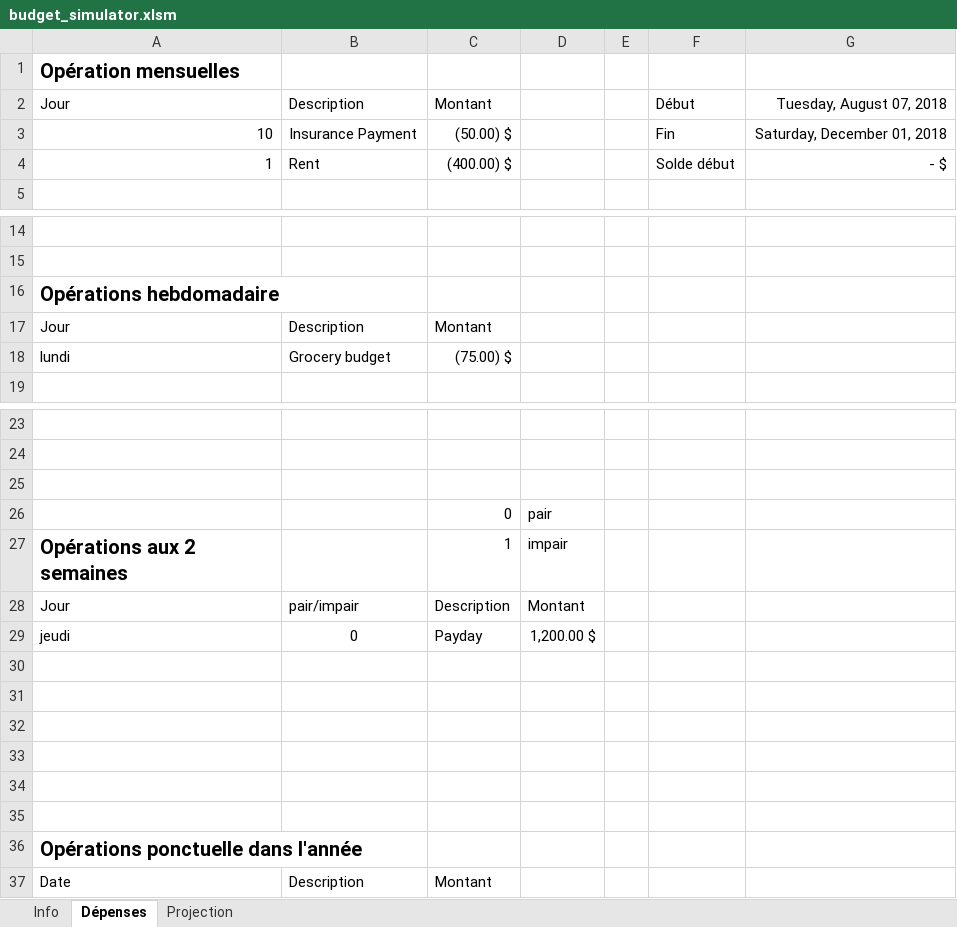
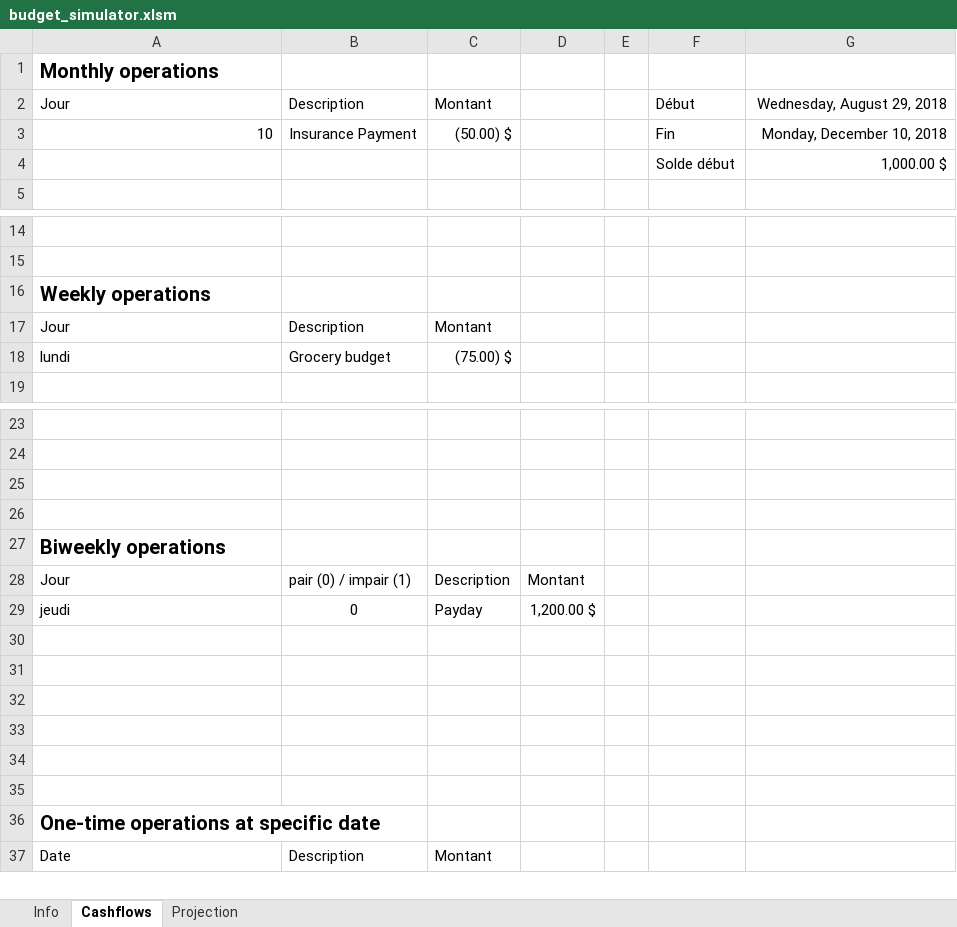
Before and after one commit to gabrielcrepeault/VBA-stuff, an Excel workbook: budget_simulator.xlsm, sheet Cashflows, drawn as a sheet; only a part is shown, gaps mark what is left out; values as stored, in another font and other column widths than the file's, no borders; charts and pictures and table styles not drawn; removed rows and columns are numbered as before the commit, all else as after; the diff names each change by its address in the sheet, - before the commit and + after, or states it on an @@ line.

```diff
--- a/budget_simulator.xlsm (sheet Cashflows)
+++ b/budget_simulator.xlsm (sheet Cashflows)
-sheet tab: Dépenses
+sheet tab: Cashflows
-A1: Opération mensuelles
+A1: Monthly operations
-G2: Tuesday, August 07, 2018
+G2: Wednesday, August 29, 2018
-G3: Saturday, December 01, 2018
+G3: Monday, December 10, 2018
-row 4: 1 | Rent | (400.00) $ |  |  | Solde début | - $
+row 4:  |  |  |  |  | Solde début | 1,000.00 $
-A16: Opérations hebdomadaire
+A16: Weekly operations
-row 26:  |  | 0 | pair
+row 26: (empty)
-row 27: Opérations aux 2 semaines |  | 1 | impair
+row 27: Biweekly operations
-B28: pair/impair
+B28: pair (0) / impair (1)
-A36: Opérations ponctuelle dans l'année
+A36: One-time operations at specific date
```
Also changed, not shown: sheet Projection, sheet Info, charts or pictures, 2 other files.
